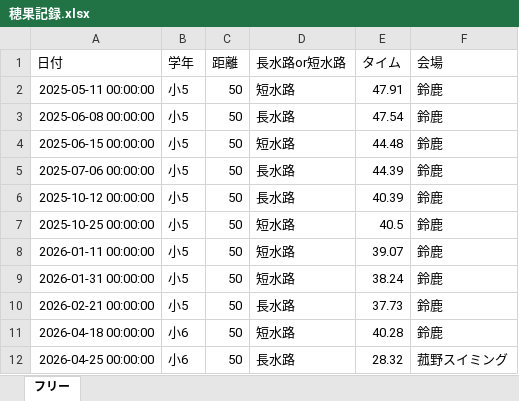
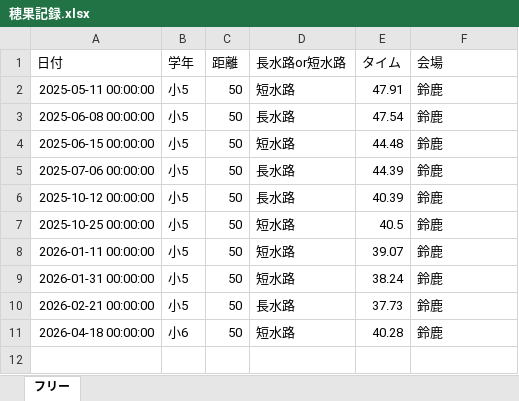
Before and after one commit to shimo2829/honoka-swim, an Excel workbook: 穂果記録.xlsx, sheet フリー, drawn as a sheet; values as stored, in another font and other column widths than the file's, no borders; the diff names each change by its address in the sheet, - before the commit and + after, or states it on an @@ line.

Commit message:
Delete record: フリー 50m

```diff
--- a/穂果記録.xlsx (sheet フリー)
+++ b/穂果記録.xlsx (sheet フリー)
-row 12: 2026-04-25 00:00:00 | 小6 | 50 | 長水路 | 28.32 | 菰野スイミング
```
